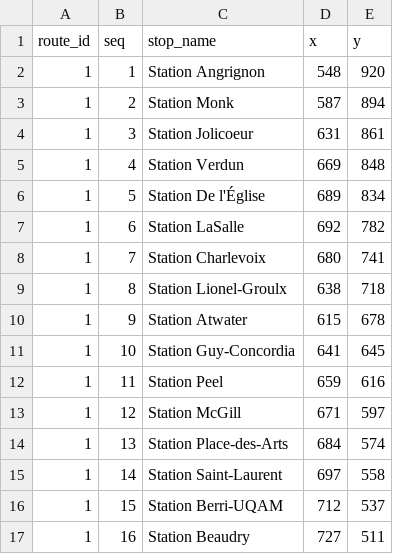
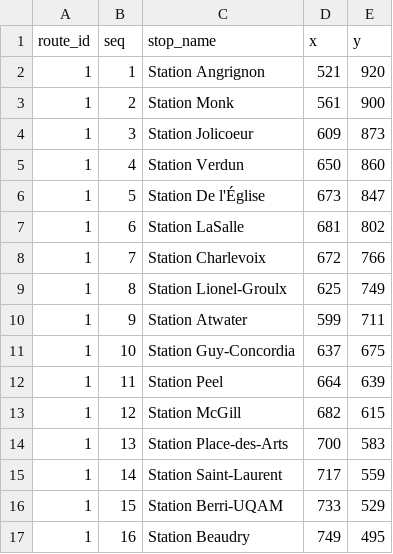
Before and after one commit to OmarNahhass/prochain-passage, a CSV file: stations_schematic.csv, drawn as a sheet; only a part is shown; the diff covers the shown part only.

```diff
--- a/stations_schematic.csv
+++ b/stations_schematic.csv
@@ -1,17 +1,17 @@
 route_id,seq,stop_name,x,y
-1,1,Station Angrignon,548,920
-1,2,Station Monk,587,894
-1,3,Station Jolicoeur,631,861
-1,4,Station Verdun,669,848
-1,5,Station De l'Église,689,834
-1,6,Station LaSalle,692,782
-1,7,Station Charlevoix,680,741
-1,8,Station Lionel-Groulx,638,718
-1,9,Station Atwater,615,678
-1,10,Station Guy-Concordia,641,645
-1,11,Station Peel,659,616
-1,12,Station McGill,671,597
-1,13,Station Place-des-Arts,684,574
-1,14,Station Saint-Laurent,697,558
-1,15,Station Berri-UQAM,712,537
-1,16,Station Beaudry,727,511
+1,1,Station Angrignon,521,920
+1,2,Station Monk,561,900
+1,3,Station Jolicoeur,609,873
+1,4,Station Verdun,650,860
+1,5,Station De l'Église,673,847
+1,6,Station LaSalle,681,802
+1,7,Station Charlevoix,672,766
+1,8,Station Lionel-Groulx,625,749
+1,9,Station Atwater,599,711
+1,10,Station Guy-Concordia,637,675
+1,11,Station Peel,664,639
+1,12,Station McGill,682,615
+1,13,Station Place-des-Arts,700,583
+1,14,Station Saint-Laurent,717,559
+1,15,Station Berri-UQAM,733,529
+1,16,Station Beaudry,749,495
```
Also changed, not shown: 109 edited cells elsewhere in this file, 8 other files.
